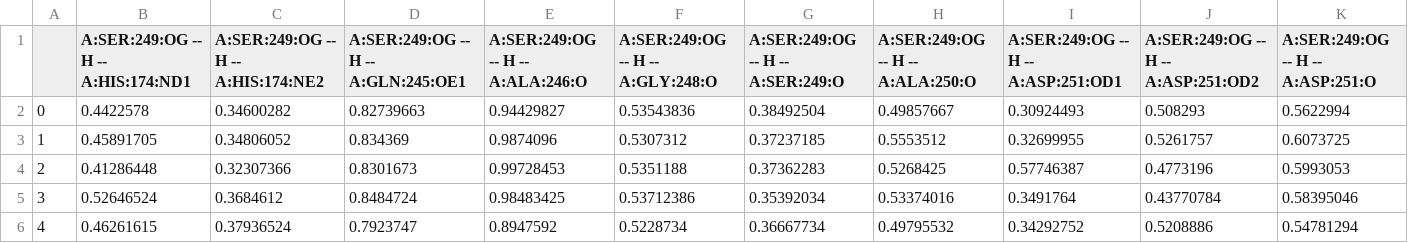
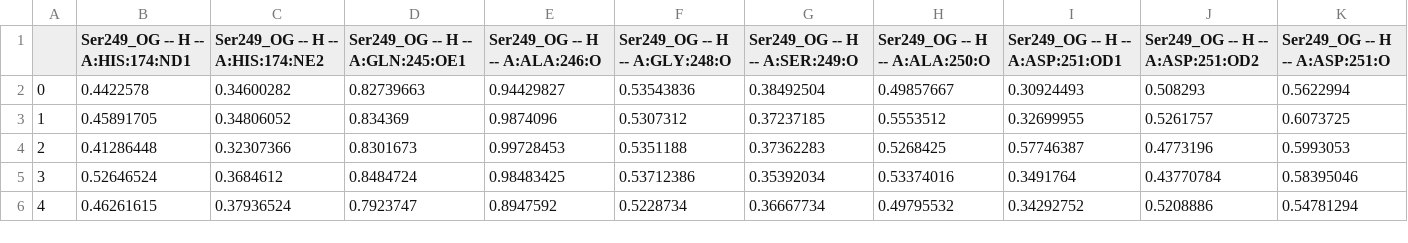
Before and after one commit to ESPhoenix/drMD, a CSV file: Analysis/solo_383187/donor_Ser249_OG_383187_A.csv (was Analysis/solo_383187/donor_A:SER:249:OG_383187_A.csv), drawn as a sheet; only a part is shown; the diff covers the shown part only; the diff names each change by its address in the sheet, - before the commit and + after, or states it on an @@ line.

```diff
--- a/Analysis/solo_383187/donor_A:SER:249:OG_383187_A.csv
+++ b/Analysis/solo_383187/donor_Ser249_OG_383187_A.csv
-B1: A:SER:249:OG -- H -- A:HIS:174:ND1
+B1: Ser249_OG -- H -- A:HIS:174:ND1
-C1: A:SER:249:OG -- H -- A:HIS:174:NE2
+C1: Ser249_OG -- H -- A:HIS:174:NE2
-D1: A:SER:249:OG -- H -- A:GLN:245:OE1
+D1: Ser249_OG -- H -- A:GLN:245:OE1
-E1: A:SER:249:OG -- H -- A:ALA:246:O
+E1: Ser249_OG -- H -- A:ALA:246:O
-F1: A:SER:249:OG -- H -- A:GLY:248:O
+F1: Ser249_OG -- H -- A:GLY:248:O
-G1: A:SER:249:OG -- H -- A:SER:249:O
+G1: Ser249_OG -- H -- A:SER:249:O
-H1: A:SER:249:OG -- H -- A:ALA:250:O
+H1: Ser249_OG -- H -- A:ALA:250:O
-I1: A:SER:249:OG -- H -- A:ASP:251:OD1
+I1: Ser249_OG -- H -- A:ASP:251:OD1
-J1: A:SER:249:OG -- H -- A:ASP:251:OD2
+J1: Ser249_OG -- H -- A:ASP:251:OD2
-K1: A:SER:249:OG -- H -- A:ASP:251:O
+K1: Ser249_OG -- H -- A:ASP:251:O
```
Also changed, not shown: 2 edited cells elsewhere in this file, Analysis/solo_383187/acceptor_Ser249_OG_383187_A.csv, Analysis/solo_383187/acceptor_Ser249_O_383187_A.csv, 13 other files.
